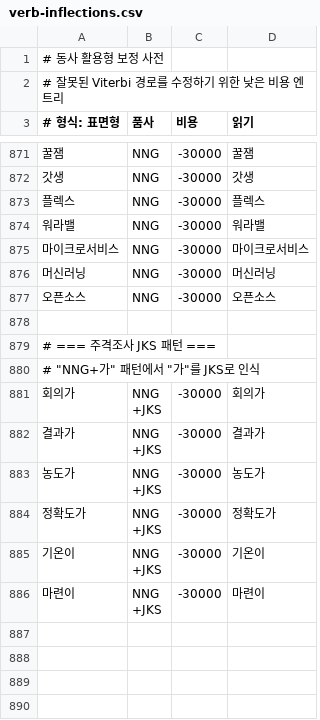
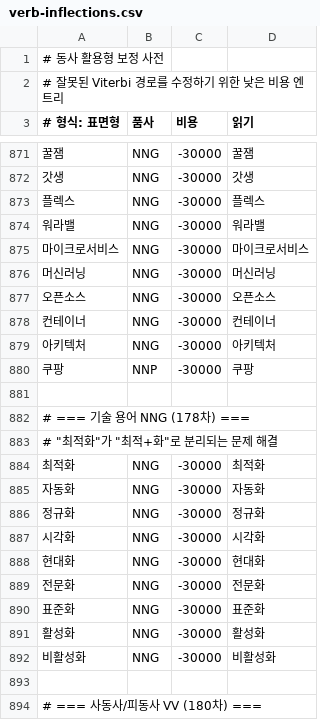
Before and after one commit to hephaex/mecab-ko, a CSV file: data/user-dict/verb-inflections.csv, drawn as a sheet; only a part is shown, gaps mark what is left out; the shorter side is filled out with more unchanged rows; the diff covers the shown part only.

```diff
--- a/data/user-dict/verb-inflections.csv
+++ b/data/user-dict/verb-inflections.csv
@@ -877 +877,18 @@
 오픈소스,NNG,-30000,오픈소스
+컨테이너,NNG,-30000,컨테이너
+아키텍처,NNG,-30000,아키텍처
+쿠팡,NNP,-30000,쿠팡
+
+# === 기술 용어 NNG (178차) ===
+# "최적화"가 "최적+화"로 분리되는 문제 해결
+최적화,NNG,-30000,최적화
+자동화,NNG,-30000,자동화
+정규화,NNG,-30000,정규화
+시각화,NNG,-30000,시각화
+현대화,NNG,-30000,현대화
+전문화,NNG,-30000,전문화
+표준화,NNG,-30000,표준화
+활성화,NNG,-30000,활성화
+비활성화,NNG,-30000,비활성화
+
+# === 사동사/피동사 VV (180차) ===
```
Also changed, not shown: 9 added rows elsewhere in this file, 2 other files.
